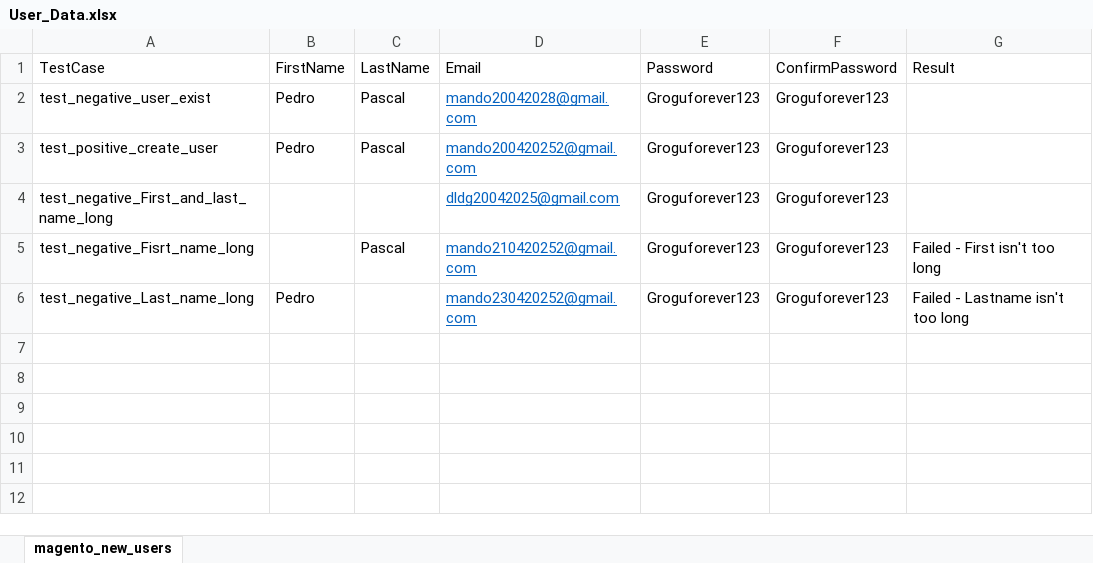
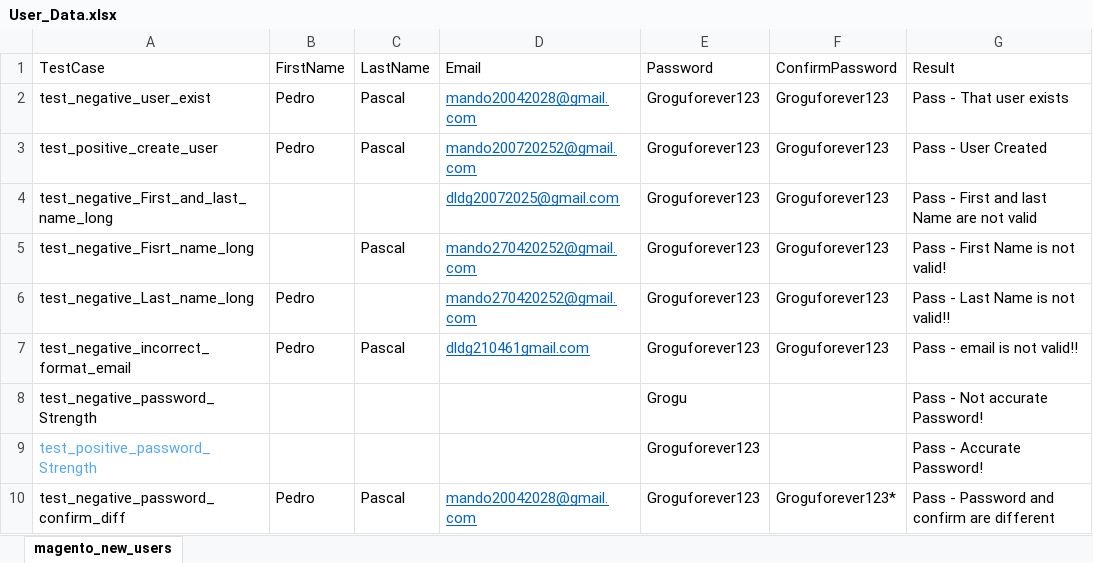
Before and after one commit to jhoalejo07/ProjectSeleniumPython, an Excel workbook: User_Data.xlsx, sheet magento_new_users, drawn as a sheet; values as stored, in another font and other column widths than the file's, no borders; the diff names each change by its address in the sheet, - before the commit and + after, or states it on an @@ line.

Commit message:
Adding parameters from excel file part2

```diff
--- a/User_Data.xlsx (sheet magento_new_users)
+++ b/User_Data.xlsx (sheet magento_new_users)
-G2 (Result): (empty)
+G2 (Result): Pass - That user exists
-D3 (Email): mando200420252@gmail.com
+D3 (Email): mando200720252@gmail.com
-G3 (Result): (empty)
+G3 (Result): Pass - User Created
-D4 (Email): dldg20042025@gmail.com
+D4 (Email): dldg20072025@gmail.com
-G4 (Result): (empty)
+G4 (Result): Pass - First and last Name are not valid
-D5 (Email): mando210420252@gmail.com
+D5 (Email): mando270420252@gmail.com
-G5 (Result): Failed - First isn't too long
+G5 (Result): Pass - First Name is not valid!
-D6 (Email): mando230420252@gmail.com
+D6 (Email): mando270420252@gmail.com
-G6 (Result): Failed - Lastname isn't too long
+G6 (Result): Pass - Last Name is not valid!!
+row 7: test_negative_incorrect_format_email | Pedro | Pascal | dldg210461gmail.com | Groguforever123 | Groguforever123 | Pass - email is not valid!!
+row 8: test_negative_password_Strength |  |  |  | Grogu |  | Pass - Not accurate Password!
+row 9: test_positive_password_Strength |  |  |  | Groguforever123 |  | Pass - Accurate Password!
+row 10: test_negative_password_confirm_diff | Pedro | Pascal | mando20042028@gmail.com | Groguforever123 | Groguforever123* | Pass - Password and confirm are different
```
Also changed, not shown: 1 other file.
